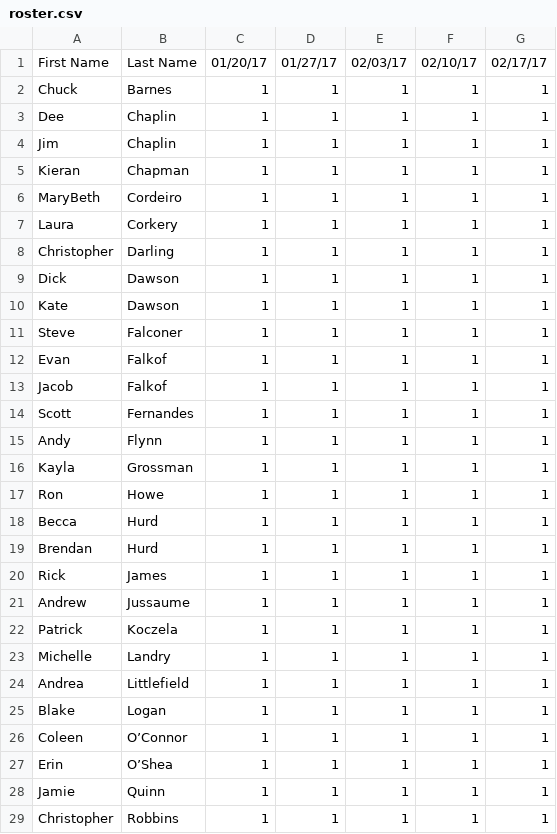
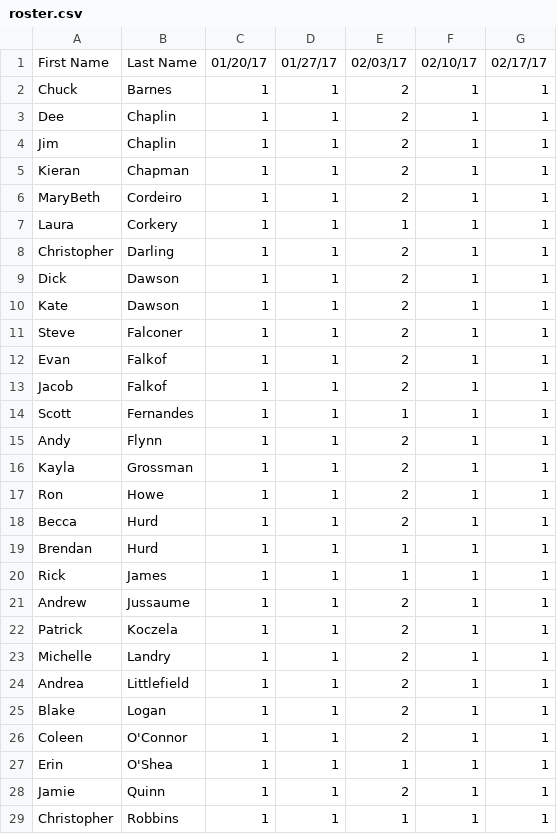
Before and after one commit to herrGagen/sandbox, a CSV file: Curling/roster.csv, drawn as a sheet; only a part is shown; the diff covers the shown part only; the diff names each change by its address in the sheet, - before the commit and + after, or states it on an @@ line.

Commit message:
Updated curling roster for 2017

```diff
--- a/Curling/roster.csv
+++ b/Curling/roster.csv
-E2:E6: 1
+E2:E6: 2
-E8:E13: 1
+E8:E13: 2
-E15:E18: 1
+E15:E18: 2
-E21:E26: 1
+E21:E26: 2
-B26: O’Connor
+B26: O'Connor
-B27: O’Shea
+B27: O'Shea
-E28: 1
+E28: 2
```
Also changed, not shown: 4 edited cells elsewhere in this file, Curling/sheet_count.csv, 3 other files.
